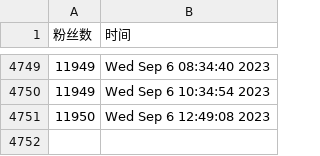
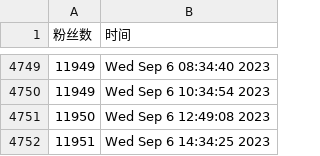
Before and after one commit to doombeaker/Larva, a CSV file: scripts/ttlarva-follower.csv, drawn as a sheet; only a part is shown, gaps mark what is left out.

Commit message:
update followers count daily

```diff
--- a/scripts/ttlarva-follower.csv
+++ b/scripts/ttlarva-follower.csv
@@ -4751 +4751,2 @@
 11950,Wed Sep  6 12:49:08 2023
+11951,Wed Sep  6 14:34:25 2023
```
